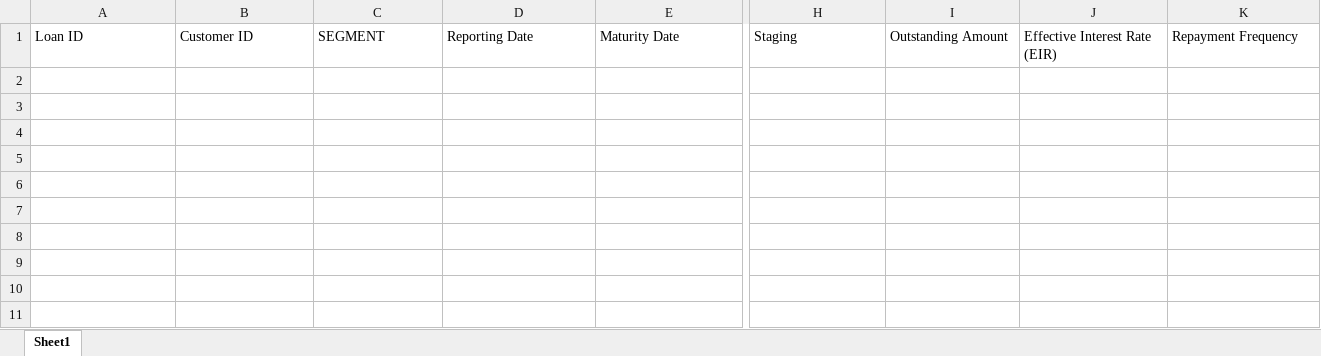
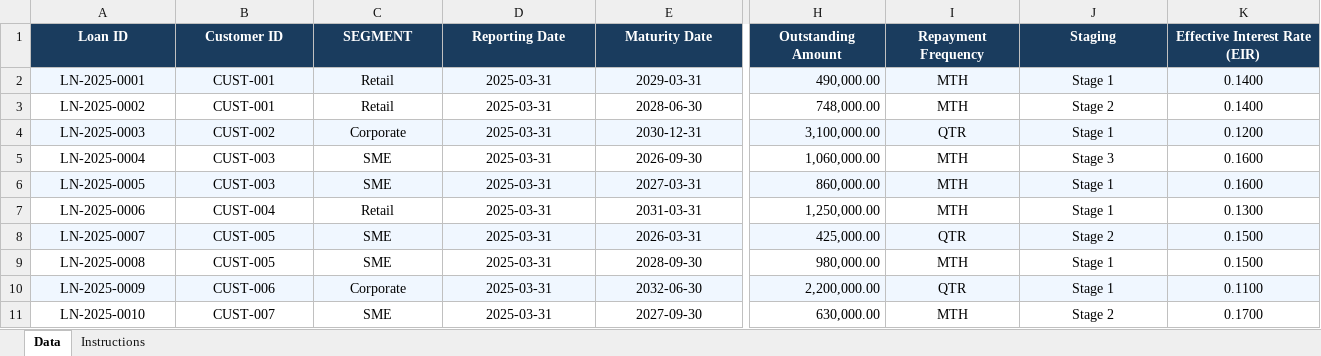
Before and after one commit to mugisham37/ECL-Server, an Excel workbook: app/static/templates/EAD.xlsx, sheet Data, drawn as a sheet; only a part is shown, gaps mark what is left out; values as stored, in another font and other column widths than the file's, no borders; rows hold the shown columns only; the diff covers the shown part only; the diff names each change by its address in the sheet, - before the commit and + after, or states it on an @@ line.

```diff
--- a/app/static/templates/EAD.xlsx (sheet Data)
+++ b/app/static/templates/EAD.xlsx (sheet Data)
-sheet tab: Sheet1
+sheet tab: Data
+sheet tab: Instructions
@@ A1:K1 fill: none → #1A3C5E, bold: off → on, text colour: black → #FFFFFF, alignment: left → center @@
-H1: Staging
+H1: Outstanding Amount
-I1: Outstanding Amount
+I1: Repayment Frequency
-J1: Effective Interest Rate (EIR)
+J1: Staging
-K1: Repayment Frequency
+K1: Effective Interest Rate (EIR)
+row 2: LN-2025-0001 | CUST-001 | Retail | 2025-03-31 | 2029-03-31 | 490,000.00 | MTH | Stage 1 | 0.1400
+row 3: LN-2025-0002 | CUST-001 | Retail | 2025-03-31 | 2028-06-30 | 748,000.00 | MTH | Stage 2 | 0.1400
+row 4: LN-2025-0003 | CUST-002 | Corporate | 2025-03-31 | 2030-12-31 | 3,100,000.00 | QTR | Stage 1 | 0.1200
+row 5: LN-2025-0004 | CUST-003 | SME | 2025-03-31 | 2026-09-30 | 1,060,000.00 | MTH | Stage 3 | 0.1600
+row 6: LN-2025-0005 | CUST-003 | SME | 2025-03-31 | 2027-03-31 | 860,000.00 | MTH | Stage 1 | 0.1600
+row 7: LN-2025-0006 | CUST-004 | Retail | 2025-03-31 | 2031-03-31 | 1,250,000.00 | MTH | Stage 1 | 0.1300
+row 8: LN-2025-0007 | CUST-005 | SME | 2025-03-31 | 2026-03-31 | 425,000.00 | QTR | Stage 2 | 0.1500
+row 9: LN-2025-0008 | CUST-005 | SME | 2025-03-31 | 2028-09-30 | 980,000.00 | MTH | Stage 1 | 0.1500
+row 10: LN-2025-0009 | CUST-006 | Corporate | 2025-03-31 | 2032-06-30 | 2,200,000.00 | QTR | Stage 1 | 0.1100
+row 11: LN-2025-0010 | CUST-007 | SME | 2025-03-31 | 2027-09-30 | 630,000.00 | MTH | Stage 2 | 0.1700
```
Also changed, not shown: cell formats elsewhere in this sheet, app/static/templates/LGD.xlsx, app/static/templates/PD.xlsx, 22 other files.
